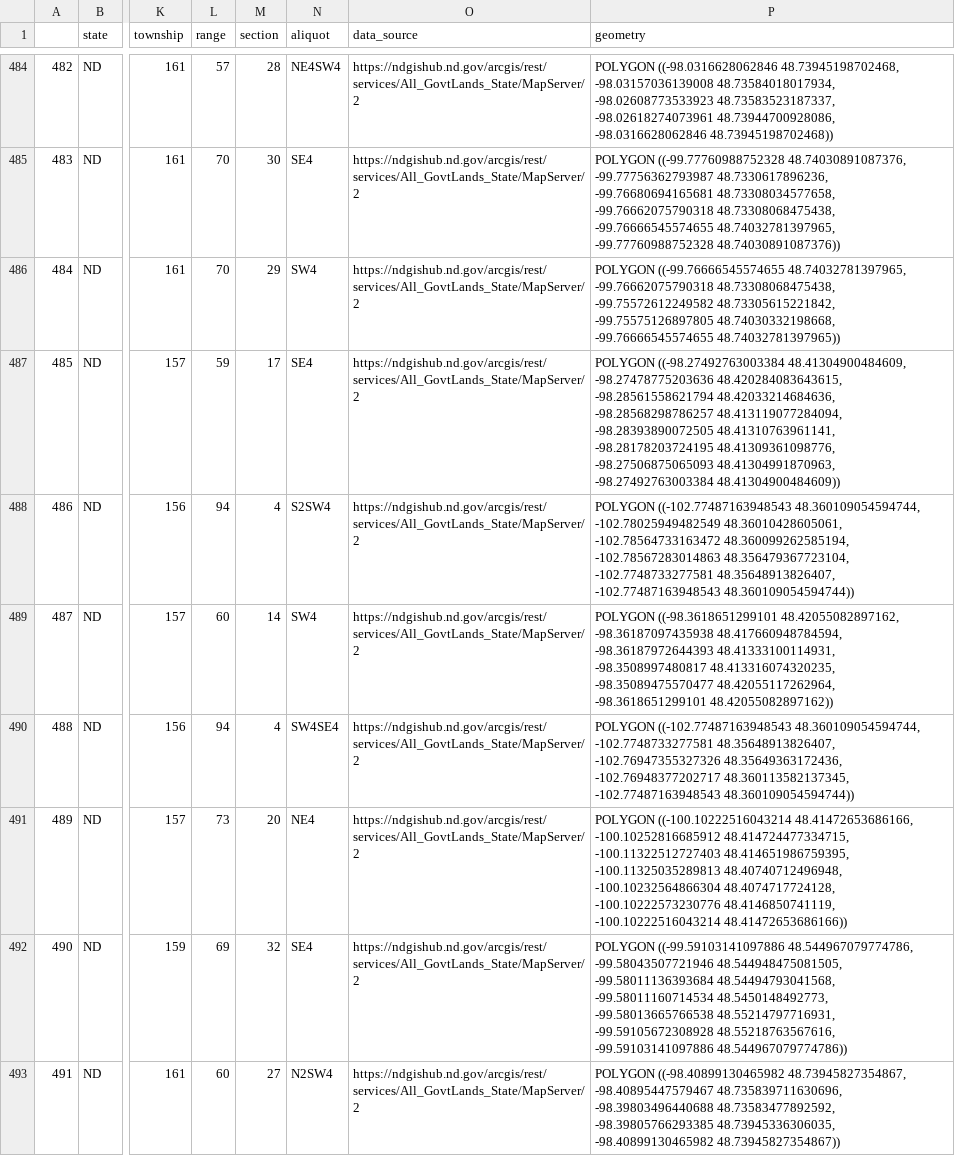
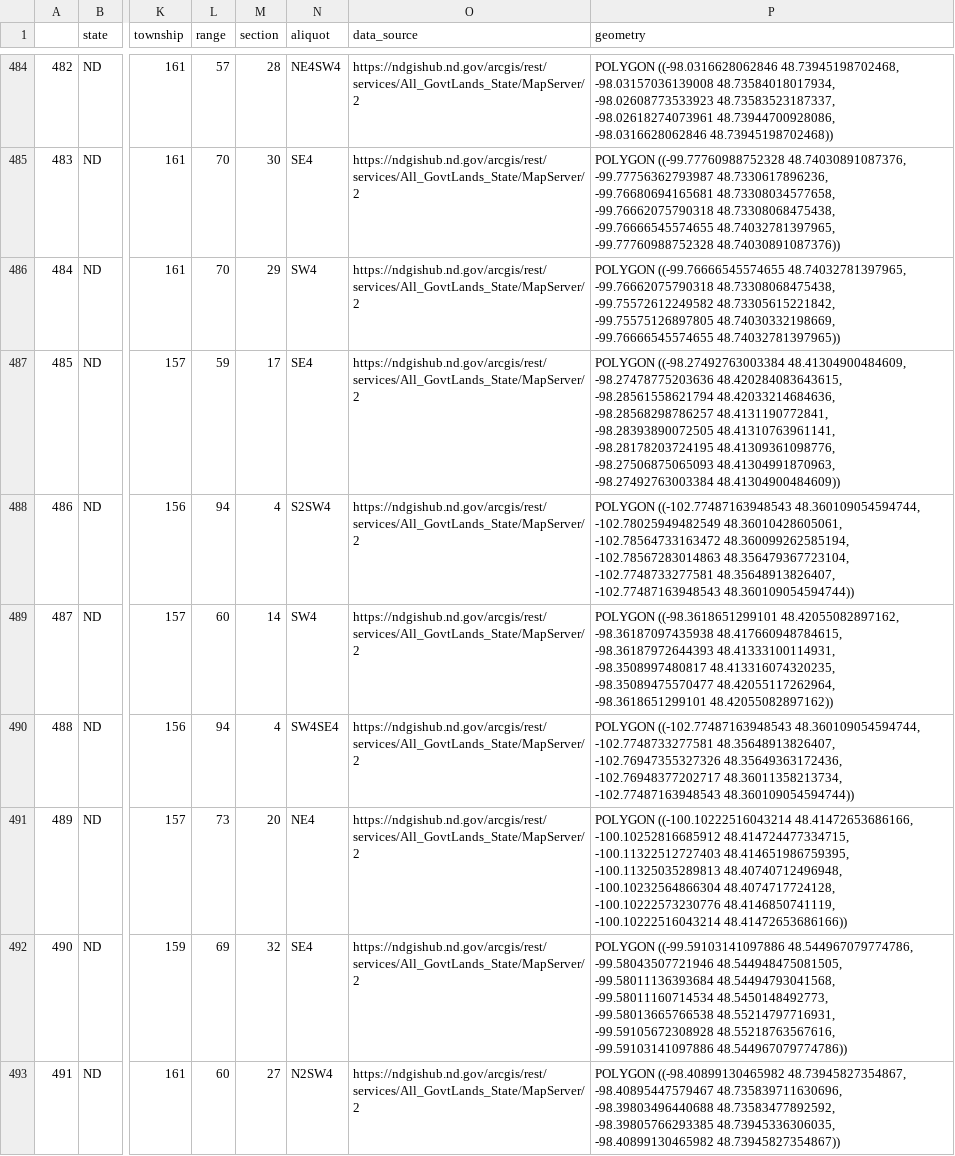
Before and after one commit to Grist-Data-Desk/land-grab-2, a CSV file: data/state_trust/merged/nd-merged.csv, drawn as a sheet; only a part is shown, gaps mark what is left out; the diff covers the shown part only; the diff names each change by its address in the sheet, - before the commit and + after, or states it on an @@ line.

```diff
--- a/data/state_trust/merged/nd-merged.csv
+++ b/data/state_trust/merged/nd-merged.csv
-P486 (geometry): …48.73305615221842, -99.75575126897805 48.74030332198668, -99.76666545574655 48.74032781397965))
+P486 (geometry): …48.73305615221842, -99.75575126897805 48.74030332198669, -99.76666545574655 48.74032781397965))
-P487 (geometry): …48.42033214684636, -98.28568298786257 48.413119077284094, -98.28393890072505 48.41310763961141,…
+P487 (geometry): …48.42033214684636, -98.28568298786257 48.4131190772841, -98.28393890072505 48.41310763961141,…
-P489 (geometry): …48.42055082897162, -98.36187097435938 48.417660948784594, -98.36187972644393 48.41333100114931,…
+P489 (geometry): …48.42055082897162, -98.36187097435938 48.417660948784615, -98.36187972644393 48.41333100114931,…
-P490 (geometry): …48.35649363172436, -102.76948377202717 48.360113582137345, -102.77487163948543 48.360109054594744))
+P490 (geometry): …48.35649363172436, -102.76948377202717 48.36011358213734, -102.77487163948543 48.360109054594744))
```
Also changed, not shown: 123 edited cells elsewhere in this file, data/state_trust/merged/ok-merged.csv, 39 other files.
